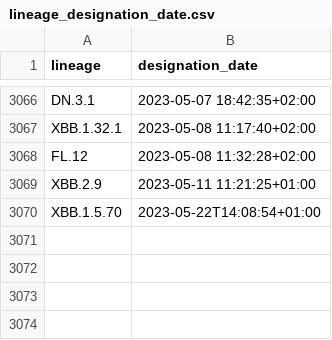
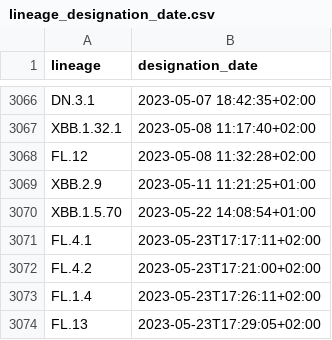
Before and after one commit to ciscorucinski/pango-designation-dates, a CSV file: data/lineage_designation_date.csv, drawn as a sheet; only a part is shown, gaps mark what is left out.

```diff
--- a/data/lineage_designation_date.csv
+++ b/data/lineage_designation_date.csv
@@ -3069,2 +3069,6 @@ FL.12,2023-05-08 11:32:28+02:00
 XBB.2.9,2023-05-11 11:21:25+01:00
-XBB.1.5.70,2023-05-22T14:08:54+01:00
+XBB.1.5.70,2023-05-22 14:08:54+01:00
+FL.4.1,2023-05-23T17:17:11+02:00
+FL.4.2,2023-05-23T17:21:00+02:00
+FL.1.4,2023-05-23T17:26:11+02:00
+FL.13,2023-05-23T17:29:05+02:00
```
Also changed, not shown: 1 other file.
